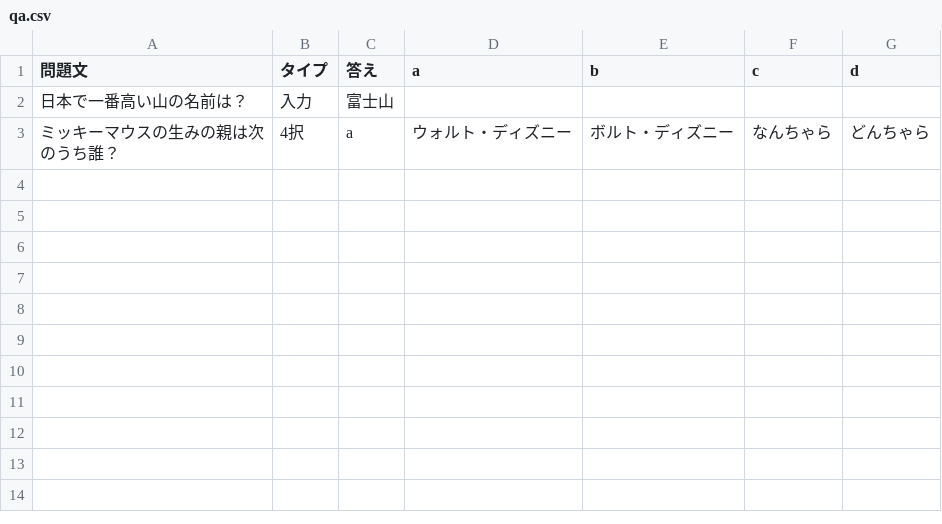
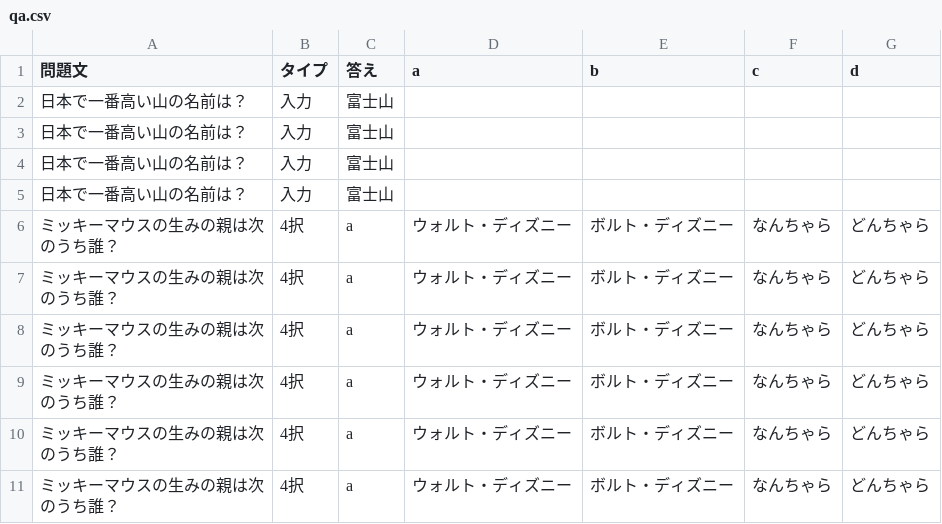
Before and after one commit to passive-radio/quizpy, a CSV file: data/qa.csv, drawn as a sheet; the diff names each change by its address in the sheet, - before the commit and + after, or states it on an @@ line.

```diff
--- a/data/qa.csv
+++ b/data/qa.csv
+row 3: 日本で一番高い山の名前は？ | 入力 | 富士山
+row 4: 日本で一番高い山の名前は？ | 入力 | 富士山
+row 5: 日本で一番高い山の名前は？ | 入力 | 富士山
+row 6: ミッキーマウスの生みの親は次のうち誰？ | 4択 | a | ウォルト・ディズニー | ボルト・ディズニー | なんちゃら | どんちゃら
+row 7: ミッキーマウスの生みの親は次のうち誰？ | 4択 | a | ウォルト・ディズニー | ボルト・ディズニー | なんちゃら | どんちゃら
+row 8: ミッキーマウスの生みの親は次のうち誰？ | 4択 | a | ウォルト・ディズニー | ボルト・ディズニー | なんちゃら | どんちゃら
+row 9: ミッキーマウスの生みの親は次のうち誰？ | 4択 | a | ウォルト・ディズニー | ボルト・ディズニー | なんちゃら | どんちゃら
+row 10: ミッキーマウスの生みの親は次のうち誰？ | 4択 | a | ウォルト・ディズニー | ボルト・ディズニー | なんちゃら | どんちゃら
```
Also changed, not shown: 2 other files.
